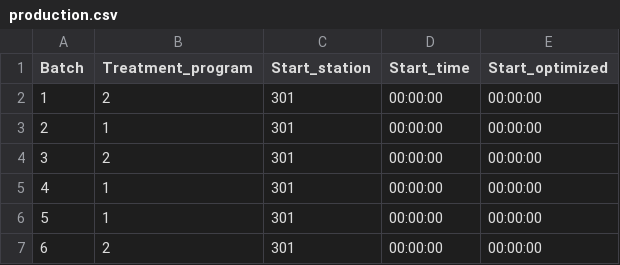
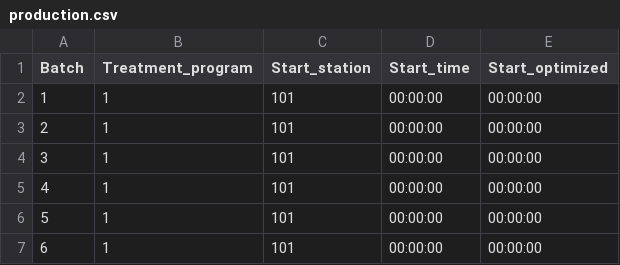
Before and after one commit to PiiJar/Simulation, a CSV file: initialization/production.csv, drawn as a sheet.

```diff
--- a/initialization/production.csv
+++ b/initialization/production.csv
@@ -1,7 +1,7 @@
 Batch,Treatment_program,Start_station,Start_time,Start_optimized
-1,2,301,00:00:00,00:00:00
-2,1,301,00:00:00,00:00:00
-3,2,301,00:00:00,00:00:00
-4,1,301,00:00:00,00:00:00
-5,1,301,00:00:00,00:00:00
-6,2,301,00:00:00,00:00:00
+1,1,101,00:00:00,00:00:00
+2,1,101,00:00:00,00:00:00
+3,1,101,00:00:00,00:00:00
+4,1,101,00:00:00,00:00:00
+5,1,101,00:00:00,00:00:00
+6,1,101,00:00:00,00:00:00
```
Also changed, not shown: initialization/stations.csv, initialization/transporters.csv, 7 other files.
